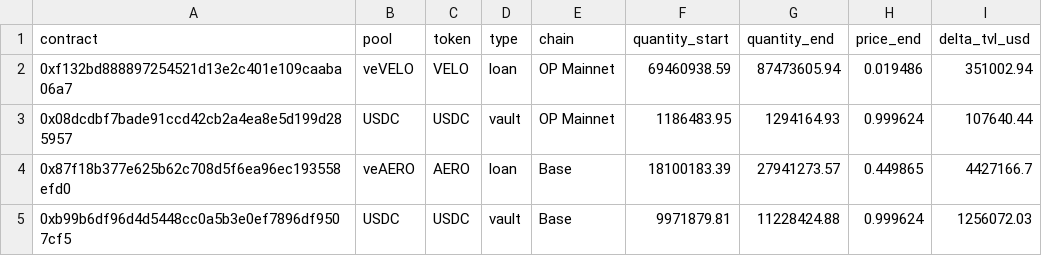
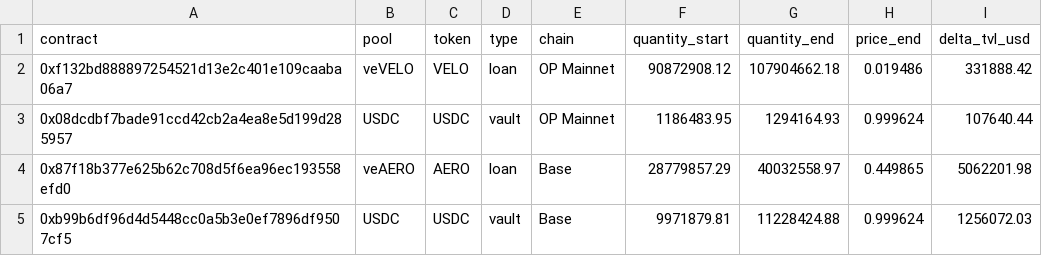
Before and after one commit to brichis/s8-grant-impact-analysis, a CSV file: output/40acres-finance/table_contracts.csv, drawn as a sheet.

```diff
--- a/output/40acres-finance/table_contracts.csv
+++ b/output/40acres-finance/table_contracts.csv
@@ -1,5 +1,5 @@
 contract,pool,token,type,chain,quantity_start,quantity_end,price_end,delta_tvl_usd
-0xf132bd888897254521d13e2c401e109caaba06a7,veVELO,VELO,loan,OP Mainnet,69460938.59,87473605.94,0.019486,351002.94
+0xf132bd888897254521d13e2c401e109caaba06a7,veVELO,VELO,loan,OP Mainnet,90872908.12,107904662.18,0.019486,331888.42
 0x08dcdbf7bade91ccd42cb2a4ea8e5d199d285957,USDC,USDC,vault,OP Mainnet,1186483.95,1294164.93,0.999624,107640.44
-0x87f18b377e625b62c708d5f6ea96ec193558efd0,veAERO,AERO,loan,Base,18100183.39,27941273.57,0.449865,4427166.7
+0x87f18b377e625b62c708d5f6ea96ec193558efd0,veAERO,AERO,loan,Base,28779857.29,40032558.97,0.449865,5062201.98
 0xb99b6df96d4d5448cc0a5b3e0ef7896df9507cf5,USDC,USDC,vault,Base,9971879.81,11228424.88,0.999624,1256072.03
```
Also changed, not shown: output/40acres-finance/measured_quantities.csv, output/40acres-finance/scorecard.csv, 2 other files.
